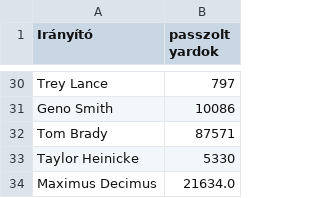
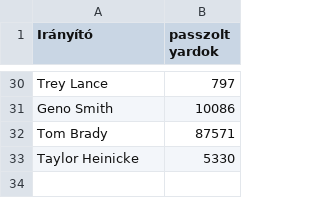
Before and after one commit to GertiTheOne/N-meth_Gerg-, a CSV file: Irányító.csv, drawn as a sheet; only a part is shown, gaps mark what is left out.

```diff
--- a/Irányító.csv
+++ b/Irányító.csv
@@ -33,2 +33 @@ Tom Brady;87571
 Taylor Heinicke;5330
-Maximus Decimus;21634.0
```
Also changed, not shown: 2 other files.
